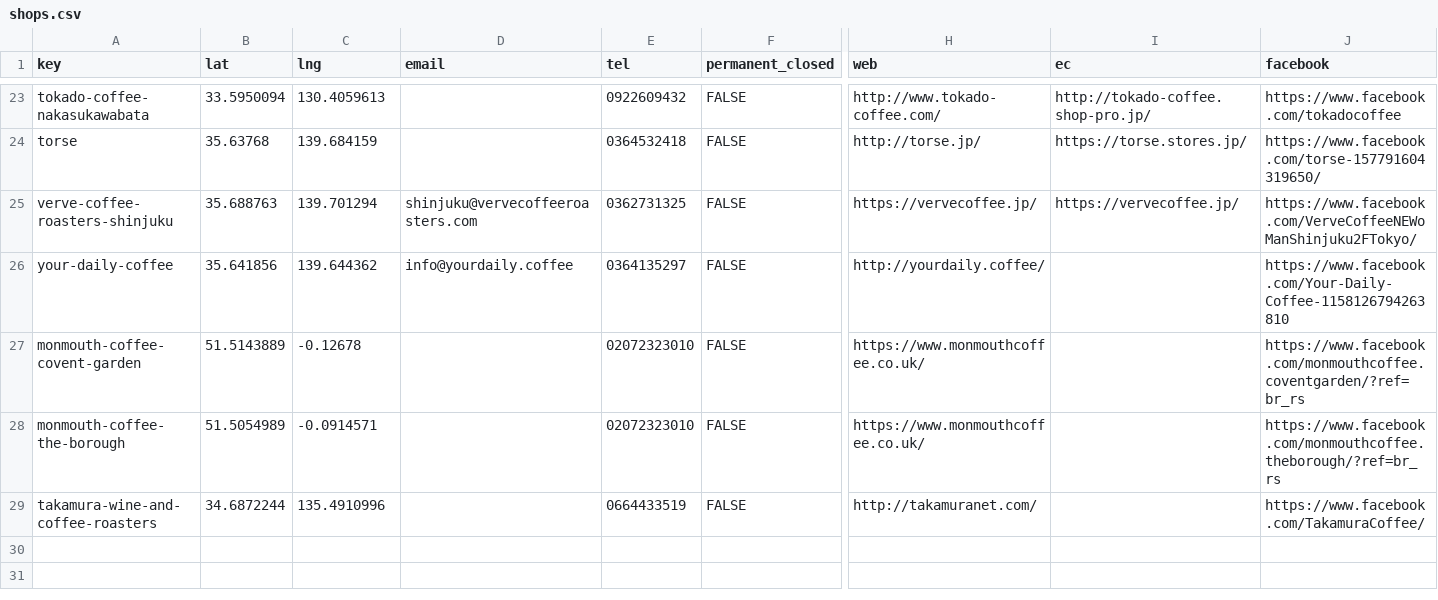
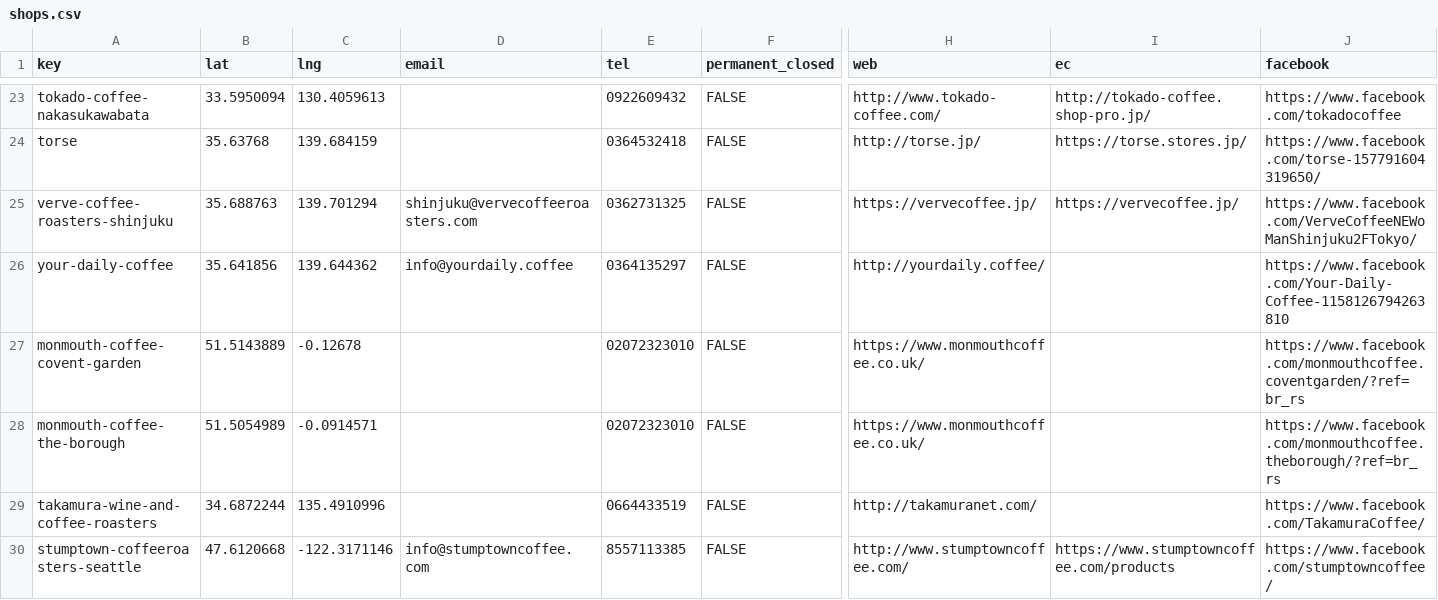
Before and after one commit to khirayama/coffee-handbook, a CSV file: src/data/shops.csv, drawn as a sheet; only a part is shown, gaps mark what is left out; rows hold the shown columns only; the diff names each change by its address in the sheet, - before the commit and + after, or states it on an @@ line.

Commit message:
Update shop data

```diff
--- a/src/data/shops.csv
+++ b/src/data/shops.csv
+row 30: stumptown-coffeeroasters-seattle | 47.6120668 | -122.3171146 | info@stumptowncoffee.com | 8557113385 | FALSE | http://www.stumptowncoffee.com/ | https://www.stumptowncoffee.com/products | https://www.facebook.com/stumptowncoffee/
```
Also changed, not shown: src/data/shop_attributes.csv, src/data/shop_open_hours.csv.
